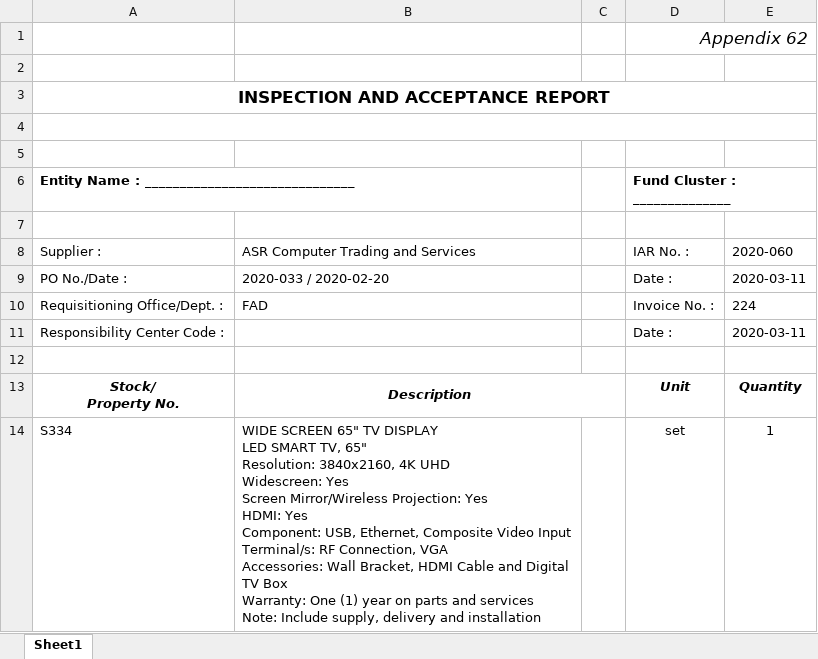
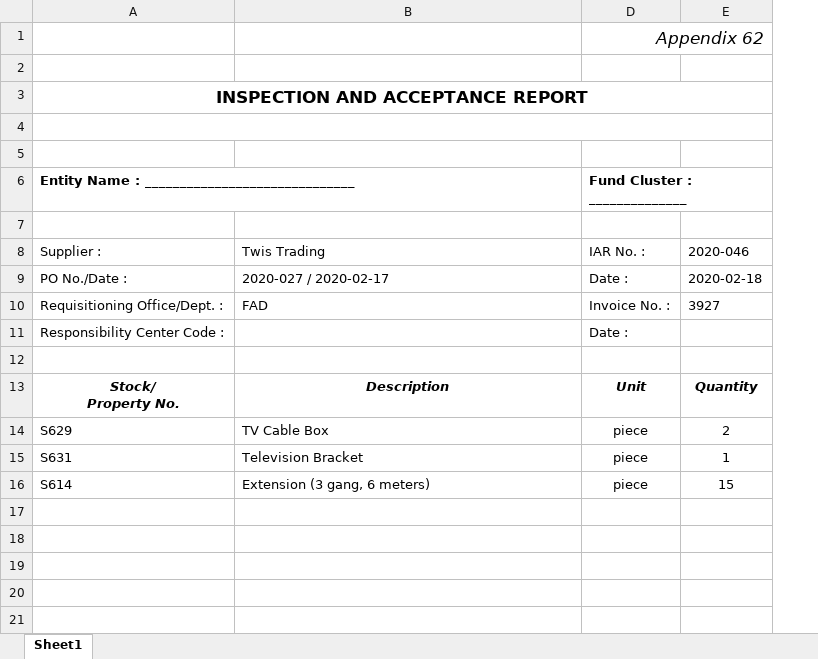
Before and after one commit to princezhian19/fas2020, an Excel workbook: export_iar.xlsx, sheet Sheet1, drawn as a sheet; values as stored, in another font and other column widths than the file's, no borders; charts and pictures not drawn; removed rows and columns are numbered as before the commit, all else as after; ↵ is a line break in a cell; the diff names each change by its address in the sheet, - before the commit and + after, or states it on an @@ line.

```diff
--- a/export_iar.xlsx (sheet Sheet1)
+++ b/export_iar.xlsx (sheet Sheet1)
@@ column C hidden, empty @@
-B8: ASR Computer Trading and Services
+B8: Twis Trading
-E8: 2020-060
+E8: 2020-046
-B9 (Twis Trading): 2020-033 / 2020-02-20
+B9 (Twis Trading): 2020-027 / 2020-02-17
-E9 (2020-046): 2020-03-11
+E9 (2020-046): 2020-02-18
-E10 (2020-046): 224
+E10 (2020-046): 3927
-E11 (2020-046): 2020-03-11
+E11 (2020-046): (empty)
-B13:C13 merged
-row 14: S334 | WIDE SCREEN 65" TV DISPLAY ↵ LED SMART TV, 65" ↵ Resolution: 3840x2160, 4K UHD ↵ Widescreen: Yes ↵ Screen Mirror/Wireless Projection: Yes ↵ HDMI: Yes ↵ Component: USB, Ethernet, Composite Video Input ↵ Terminal/s: RF Connection, VGA ↵ Accessories: Wall Bracket, HDMI Cable and Digital TV Box ↵ Warranty: One (1) year on parts and services ↵ Note: Include supply, delivery and installation |  | set | 1
+row 14: S629 | TV Cable Box | piece | 2
+row 15: S631 | Television Bracket | piece | 1
+row 16: S614 | Extension (3 gang, 6 meters) | piece | 15
```
Also changed, not shown: charts or pictures, export_par_receipt.xlsx, export_pc.xlsx, 47 other files.
